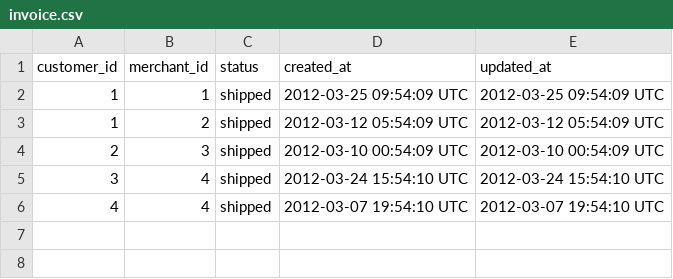
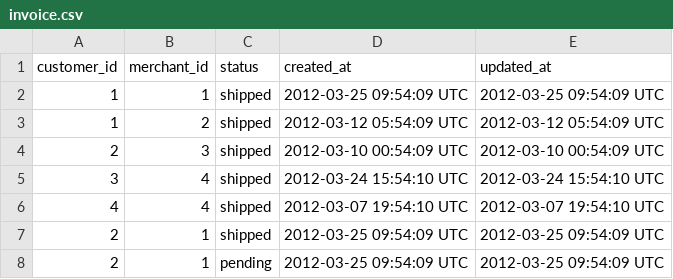
Before and after one commit to garcia50/rails_engine, a CSV file: db/data/invoice.csv, drawn as a sheet; the diff names each change by its address in the sheet, - before the commit and + after, or states it on an @@ line.

```diff
--- a/db/data/invoice.csv
+++ b/db/data/invoice.csv
+row 7: 2 | 1 | shipped | 2012-03-25 09:54:09 UTC | 2012-03-25 09:54:09 UTC
+row 8: 2 | 1 | pending | 2012-03-25 09:54:09 UTC | 2012-03-25 09:54:09 UTC
```
Also changed, not shown: db/data/invoiceitem.csv, db/data/transaction.csv.
